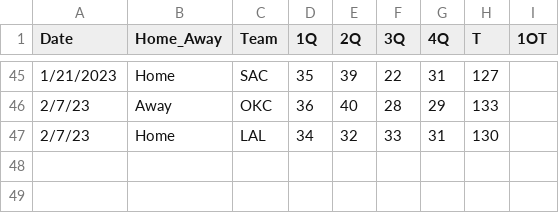
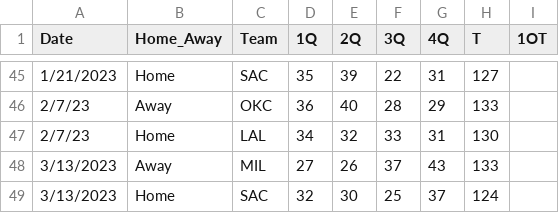
Before and after one commit to mdbinger/Sports-Games-Tracker, a CSV file: total_box_score_df.csv, drawn as a sheet; only a part is shown, gaps mark what is left out; the diff names each change by its address in the sheet, - before the commit and + after, or states it on an @@ line.

```diff
--- a/total_box_score_df.csv
+++ b/total_box_score_df.csv
+row 48: 3/13/2023 | Away | MIL | 27 | 26 | 37 | 43 | 133
+row 49: 3/13/2023 | Home | SAC | 32 | 30 | 25 | 37 | 124
```
Also changed, not shown: sports_attendance.csv, total_away_stats.csv, 4 other files.
